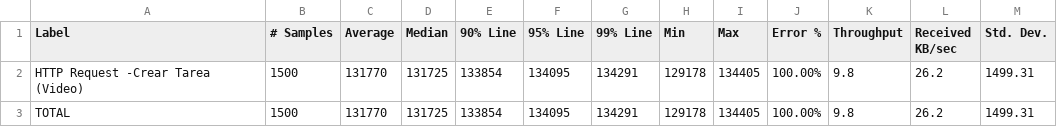
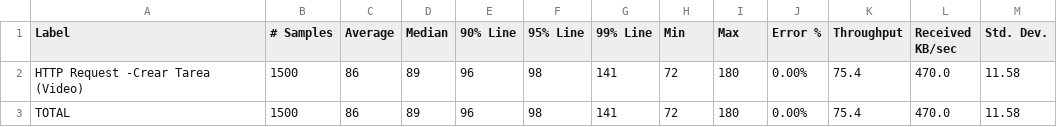
Before and after one commit to MISW-4204-Desarrollo-de-SW-en-la-nube/Proyecto-SW-Nube, a CSV file: jmeter/jmeter_scripts/scenario_1_r1/iteration_2_threads_1500_rampup_20/graphs/aggregatingReport.csv, drawn as a sheet.

```diff
--- a/jmeter/jmeter_scripts/scenario_1_r1/iteration_2_threads_1500_rampup_20/graphs/aggregatingReport.csv
+++ b/jmeter/jmeter_scripts/scenario_1_r1/iteration_2_threads_1500_rampup_20/graphs/aggregatingReport.csv
@@ -1,3 +1,3 @@
 Label,# Samples,Average,Median,90% Line,95% Line,99% Line,Min,Max,Error %,Throughput,Received KB/sec,Std. Dev.
-HTTP Request -Crear Tarea  (Video),1500,131770,131725,133854,134095,134291,129178,134405,100.00%,9.8,26.2,1499.31
-TOTAL,1500,131770,131725,133854,134095,134291,129178,134405,100.00%,9.8,26.2,1499.31
+HTTP Request -Crear Tarea  (Video),1500,86,89,96,98,141,72,180,0.00%,75.4,470.0,11.58
+TOTAL,1500,86,89,96,98,141,72,180,0.00%,75.4,470.0,11.58
```
Also changed, not shown: jmeter/jmeter_scripts/scenario_1_r1/iteration_1_threads_1500_rampup_25/graphs/aggregatingReport.csv, jmeter/jmeter_scripts/scenario_1_r1/iteration_3_threads_1500_rampup_15/graphs/aggregatingReport.csv, 42 other files.
